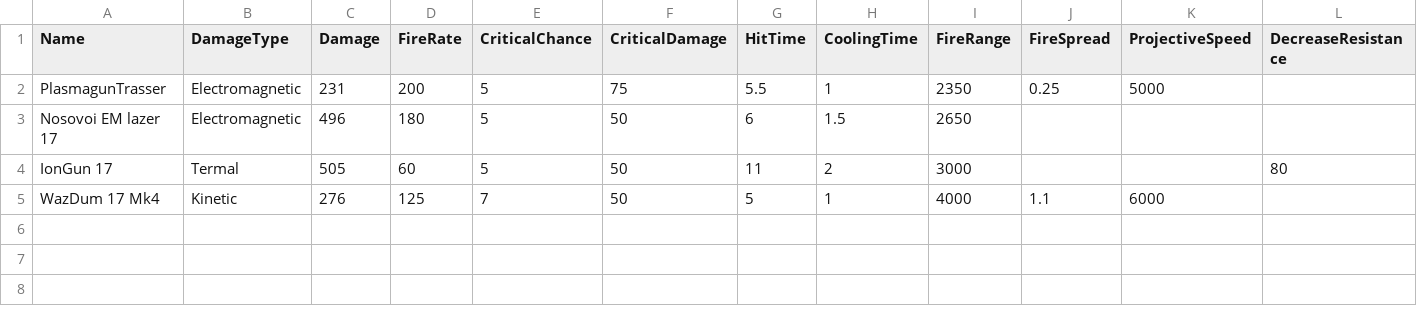
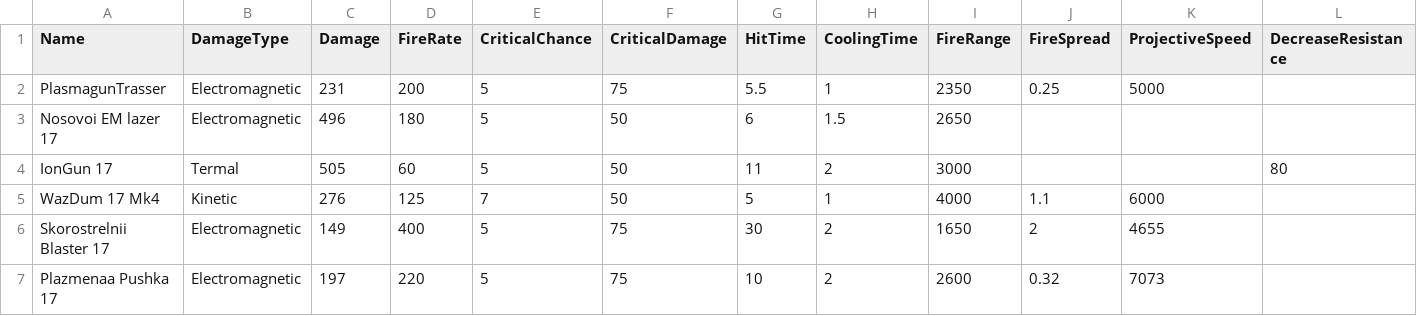
Before and after one commit to SSkeptix/SCHelper, a CSV file: SCHelper/Weapons.csv, drawn as a sheet; the diff names each change by its address in the sheet, - before the commit and + after, or states it on an @@ line.

```diff
--- a/SCHelper/Weapons.csv
+++ b/SCHelper/Weapons.csv
+row 6: Skorostrelnii Blaster 17 | Electromagnetic | 149 | 400 | 5 | 75 | 30 | 2 | 1650 | 2 | 4655
+row 7: Plazmenaa Pushka 17 | Electromagnetic | 197 | 220 | 5 | 75 | 10 | 2 | 2600 | 0.32 | 7073
```
Also changed, not shown: SCHelper/SeedChips.csv, SCHelper/Ships.csv, 3 other files.
